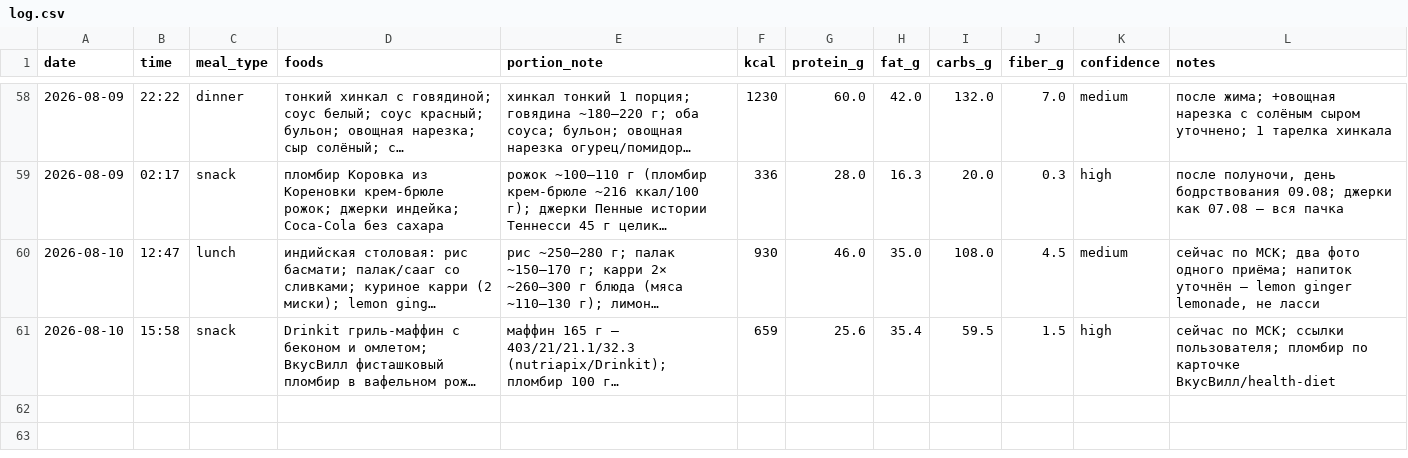
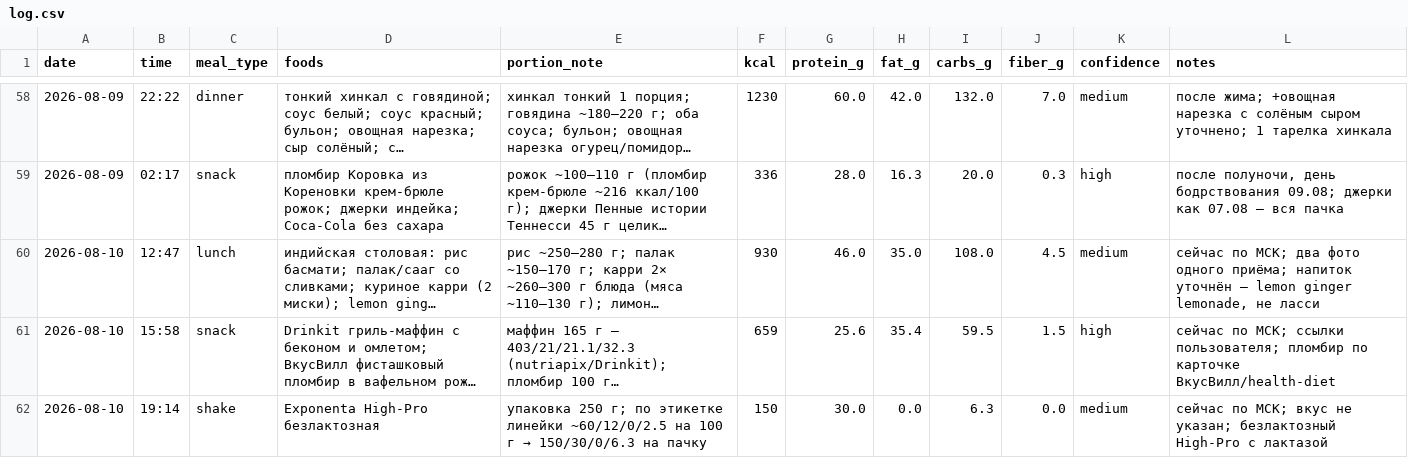
Before and after one commit to xamartinsa/goals, a CSV file: nutrition/log.csv, drawn as a sheet; only a part is shown, gaps mark what is left out; long unchanged cells end in …; the diff names each change by its address in the sheet, - before the commit and + after, or states it on an @@ line.

```diff
--- a/nutrition/log.csv
+++ b/nutrition/log.csv
+row 62: 2026-08-10 | 19:14 | shake | Exponenta High-Pro безлактозная | упаковка 250 г; по этикетке линейки ~60/12/0/2.5 на 100 г → 150/30/0/6.3 на пачку | 150 | 30.0 | 0.0 | 6.3 | 0.0 | medium | сейчас по МСК; вкус не указан; безлактозный High-Pro с лактазой
```
